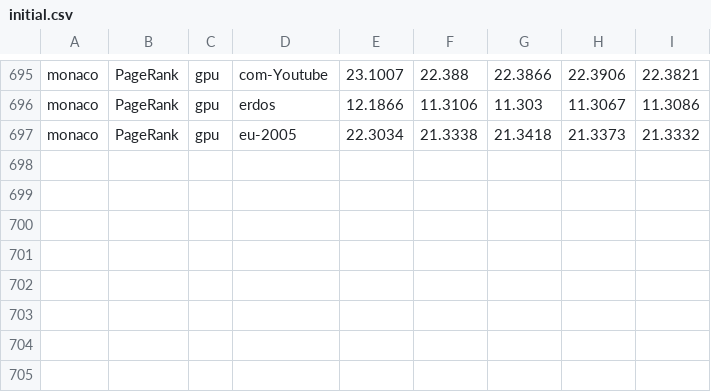
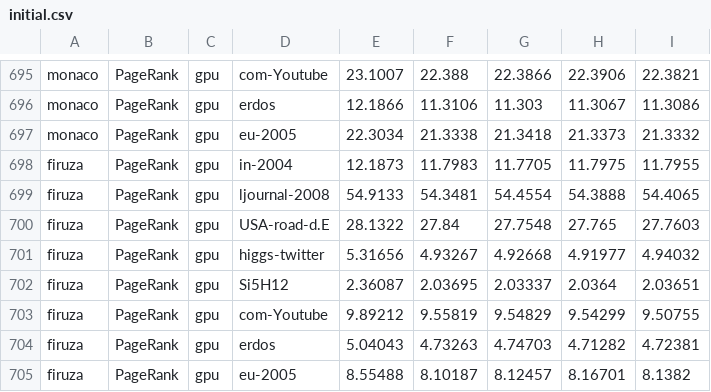
Before and after one commit to mob-group/lilac-benchmarks, a CSV file: results/ics/initial.csv, drawn as a sheet; only a part is shown, gaps mark what is left out.

Commit message:
Add pagerank firuza results

```diff
--- a/results/ics/initial.csv
+++ b/results/ics/initial.csv
@@ -697 +697,9 @@ monaco,PageRank,gpu,erdos,12.1866,11.3106,11.303,11.3067,11.3086
 monaco,PageRank,gpu,eu-2005,22.3034,21.3338,21.3418,21.3373,21.3332
+firuza,PageRank,gpu,in-2004,12.1873,11.7983,11.7705,11.7975,11.7955	
+firuza,PageRank,gpu,ljournal-2008,54.9133,54.3481,54.4554,54.3888,54.4065	
+firuza,PageRank,gpu,USA-road-d.E,28.1322,27.84,27.7548,27.765,27.7603	
+firuza,PageRank,gpu,higgs-twitter,5.31656,4.93267,4.92668,4.91977,4.94032	
+firuza,PageRank,gpu,Si5H12,2.36087,2.03695,2.03337,2.0364,2.03651	
+firuza,PageRank,gpu,com-Youtube,9.89212,9.55819,9.54829,9.54299,9.50755	
+firuza,PageRank,gpu,erdos,5.04043,4.73263,4.74703,4.71282,4.72381	
+firuza,PageRank,gpu,eu-2005,8.55488,8.10187,8.12457,8.16701,8.1382	
```
